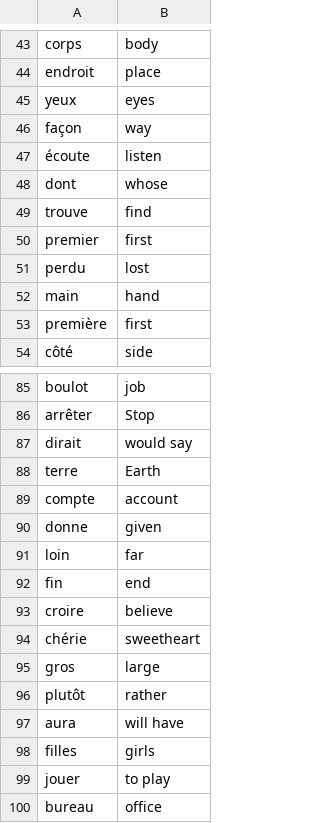
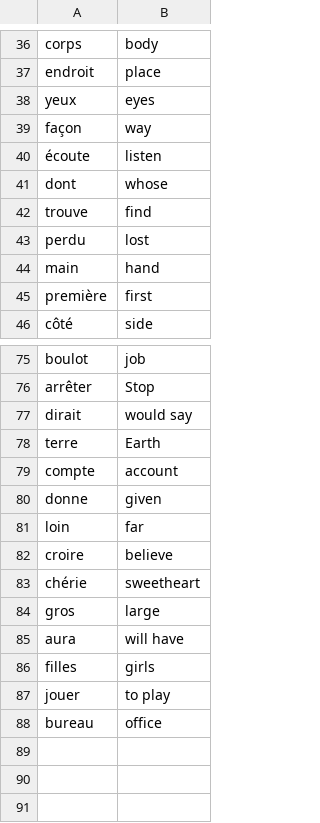
Before and after one commit to zdebar/100DoP, a CSV file: 31/data/words_to_learn.csv, drawn as a sheet; only a part is shown, gaps mark what is left out; the diff covers the shown part only.

```diff
--- a/31/data/words_to_learn.csv
+++ b/31/data/words_to_learn.csv
@@ -49,3 +42,2 @@ dont,whose
 trouve,find
-premier,first
 perdu,lost
@@ -91,3 +81,2 @@ donne,given
 loin,far
-fin,end
 croire,believe
@@ -95,3 +84,2 @@ chérie,sweetheart
 gros,large
-plutôt,rather
 aura,will have
```
Also changed, not shown: 9 removed rows elsewhere in this file, 24 other files.
